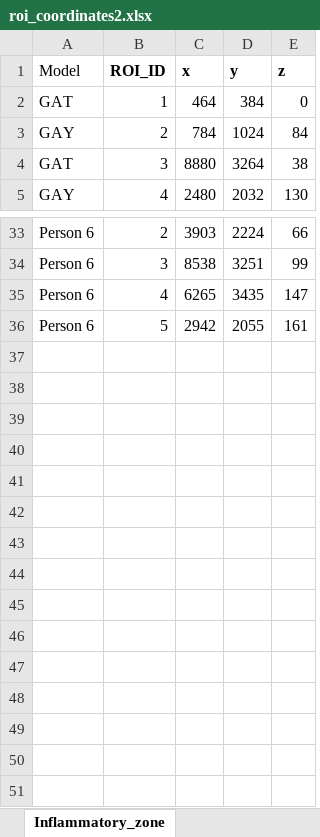
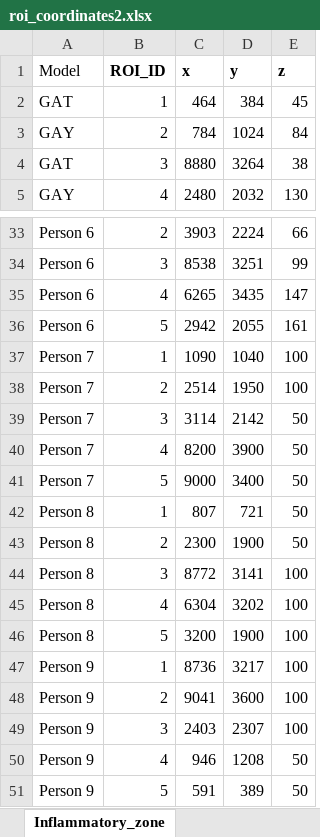
Before and after one commit to Hosseinfatho/SSGAT, an Excel workbook: Groundtruth/roi_coordinates2.xlsx, sheet Inflammatory_zone, drawn as a sheet; only a part is shown, gaps mark what is left out; values as stored, in another font and other column widths than the file's, no borders; the diff names each change by its address in the sheet, - before the commit and + after, or states it on an @@ line.

```diff
--- a/Groundtruth/roi_coordinates2.xlsx (sheet Inflammatory_zone)
+++ b/Groundtruth/roi_coordinates2.xlsx (sheet Inflammatory_zone)
-E2 (z): 0
+E2 (z): 45
+row 37: Person 7 | 1 | 1090 | 1040 | 100
+row 38: Person 7 | 2 | 2514 | 1950 | 100
+row 39: Person 7 | 3 | 3114 | 2142 | 50
+row 40: Person 7 | 4 | 8200 | 3900 | 50
+row 41: Person 7 | 5 | 9000 | 3400 | 50
+row 42: Person 8 | 1 | 807 | 721 | 50
+row 43: Person 8 | 2 | 2300 | 1900 | 50
+row 44: Person 8 | 3 | 8772 | 3141 | 100
+row 45: Person 8 | 4 | 6304 | 3202 | 100
+row 46: Person 8 | 5 | 3200 | 1900 | 100
+row 47: Person 9 | 1 | 8736 | 3217 | 100
+row 48: Person 9 | 2 | 9041 | 3600 | 100
+row 49: Person 9 | 3 | 2403 | 2307 | 100
+row 50: Person 9 | 4 | 946 | 1208 | 50
+row 51: Person 9 | 5 | 591 | 389 | 50
```
Also changed, not shown: sheet T-cell_maturation, sheet Oxidative_stress_regulation, sheet B-cell_infiltration, 12 other files.
